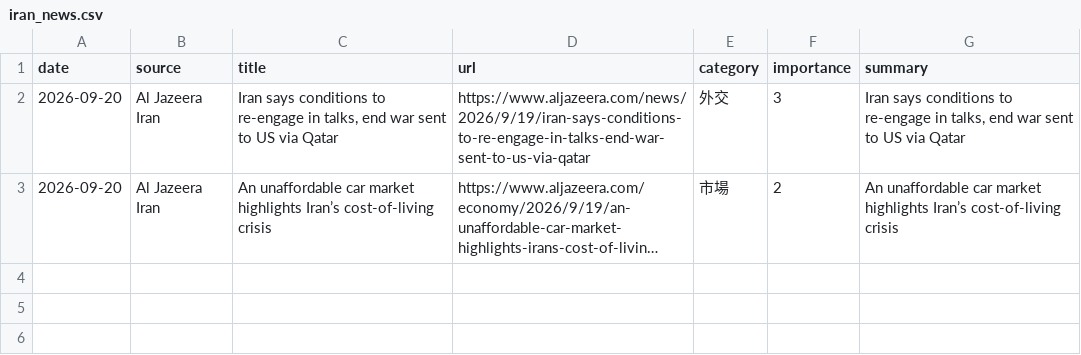
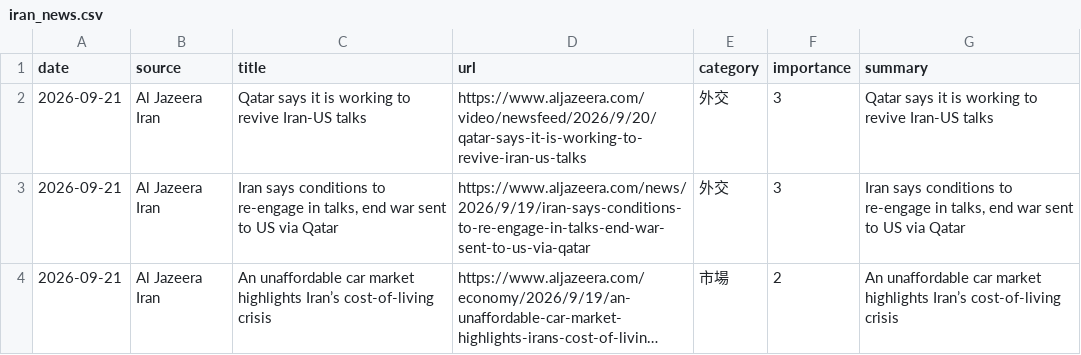
Before and after one commit to naka3-14/i-news, a CSV file: data/iran_news.csv, drawn as a sheet; long unchanged cells end in …; addresses are those after the commit; the diff names each change by its address in the sheet, - before the commit and + after, or states it on an @@ line.

```diff
--- a/data/iran_news.csv
+++ b/data/iran_news.csv
+row 2: 2026-09-21 | Al Jazeera Iran | Qatar says it is working to revive Iran-US talks | https://www.aljazeera.com/video/newsfeed/2026/9/20/qatar-says-it-is-working-to-revive-iran-us-talks | 外交 | 3 | Qatar says it is working to revive Iran-US talks
-A3:A4 (date): 2026-09-20
+A3:A4 (date): 2026-09-21
```
Also changed, not shown: 6 other files.
